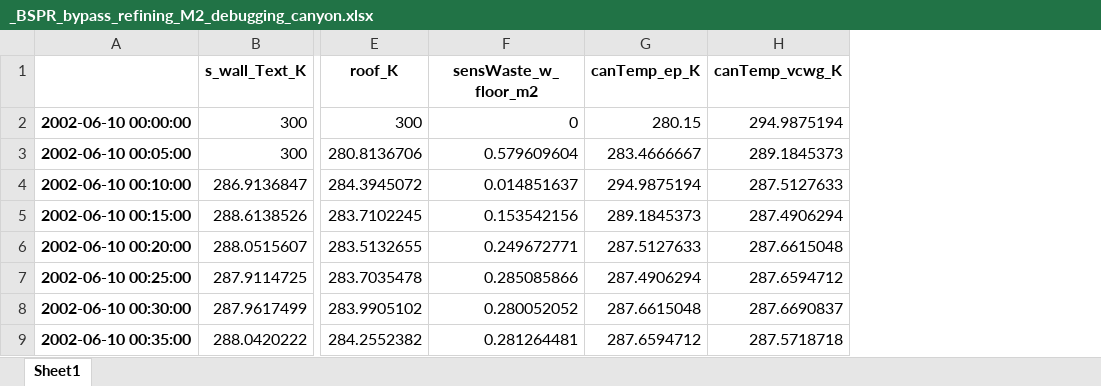
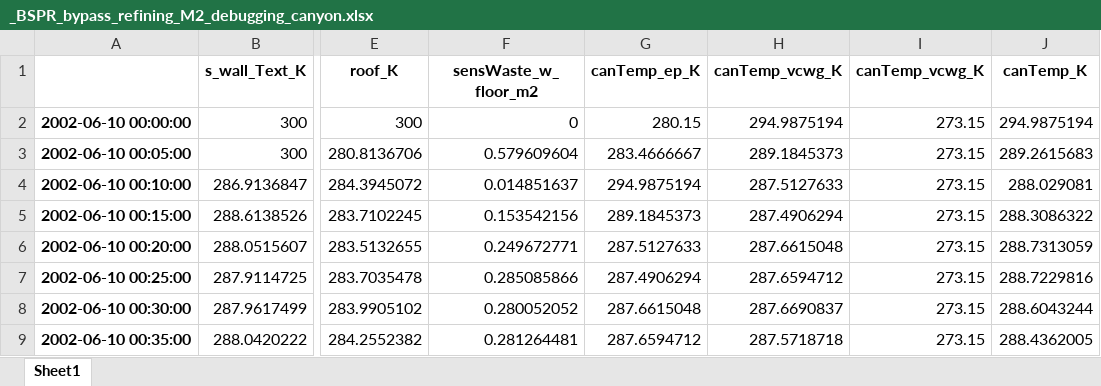
Before and after one commit to xixihaha1995/urban_climate_and_who, an Excel workbook: 1_scripts/EP_And_VCWG_v200/_1_case_analysis/cases/_05_Basel_BSPR_ue1/refining_M2/vcwg_ep_saving/ver1/_BSPR_bypass_refining_M2_debugging_canyon.xlsx, sheet Sheet1, drawn as a sheet; only a part is shown, gaps mark what is left out; values as stored, in another font and other column widths than the file's, no borders; the diff names each change by its address in the sheet, - before the commit and + after, or states it on an @@ line.

Commit message:
merge only-ep, only-vcwg into bypass-ver1

```diff
--- a/1_scripts/EP_And_VCWG_v200/_1_case_analysis/cases/_05_Basel_BSPR_ue1/refining_M2/vcwg_ep_saving/ver1/_BSPR_bypass_refining_M2_debugging_canyon.xlsx (sheet Sheet1)
+++ b/1_scripts/EP_And_VCWG_v200/_1_case_analysis/cases/_05_Basel_BSPR_ue1/refining_M2/vcwg_ep_saving/ver1/_BSPR_bypass_refining_M2_debugging_canyon.xlsx (sheet Sheet1)
+column I (canTemp_vcwg_K), rows 2-9: all 273.15
+column J (canTemp_K), rows 2-9: 294.9875194 | 289.2615683 | 288.029081 | 288.3086322 | 288.7313059 | 288.7229816 | 288.6043244 | 288.4362005
```
Also changed, not shown: 16 other files.
